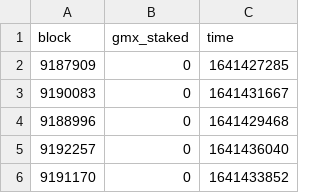
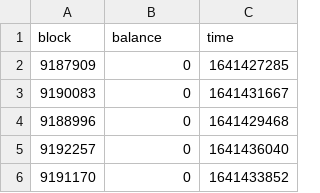
Before and after one commit to chainbound/profit-sharing-protocols-research, a CSV file: data/gmx_staked_avax.csv, drawn as a sheet; only a part is shown.

```diff
--- a/data/gmx_staked_avax.csv
+++ b/data/gmx_staked_avax.csv
@@ -1,2 +1,2 @@
-block,gmx_staked,time
+block,balance,time
 9187909,0,1641427285
```
Also changed, not shown: 1 other file.
